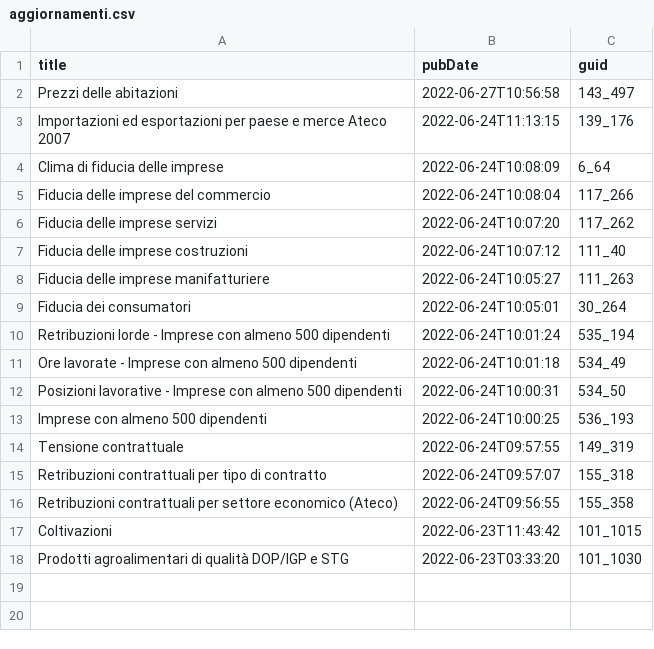
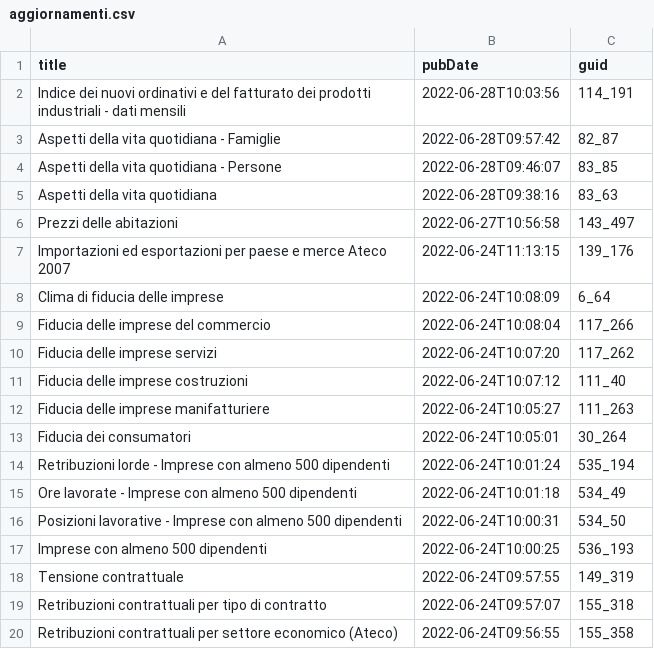
Before and after one commit to ondata/guida-api-istat, a CSV file: risorse/aggiornamenti.csv, drawn as a sheet; removed rows and columns are numbered as before the commit, all else as after; the diff names each change by its address in the sheet, - before the commit and + after, or states it on an @@ line.

```diff
--- a/risorse/aggiornamenti.csv
+++ b/risorse/aggiornamenti.csv
+row 2: Indice dei nuovi ordinativi e del fatturato dei prodotti industriali - dati mensili | 2022-06-28T10:03:56 | 114_191
+row 3: Aspetti della vita quotidiana - Famiglie | 2022-06-28T09:57:42 | 82_87
+row 4: Aspetti della vita quotidiana - Persone | 2022-06-28T09:46:07 | 83_85
+row 5: Aspetti della vita quotidiana | 2022-06-28T09:38:16 | 83_63
-row 17: Coltivazioni | 2022-06-23T11:43:42 | 101_1015
-row 18: Prodotti agroalimentari di qualità DOP/IGP e STG | 2022-06-23T03:33:20 | 101_1030
```
Also changed, not shown: 1 other file.
